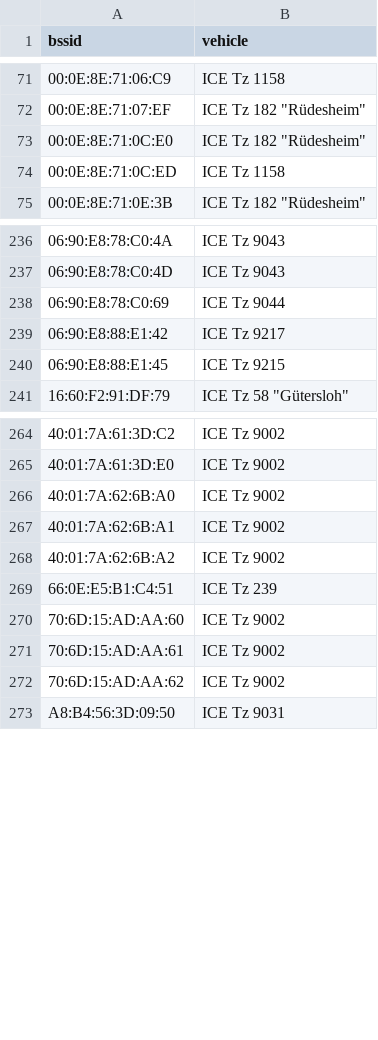
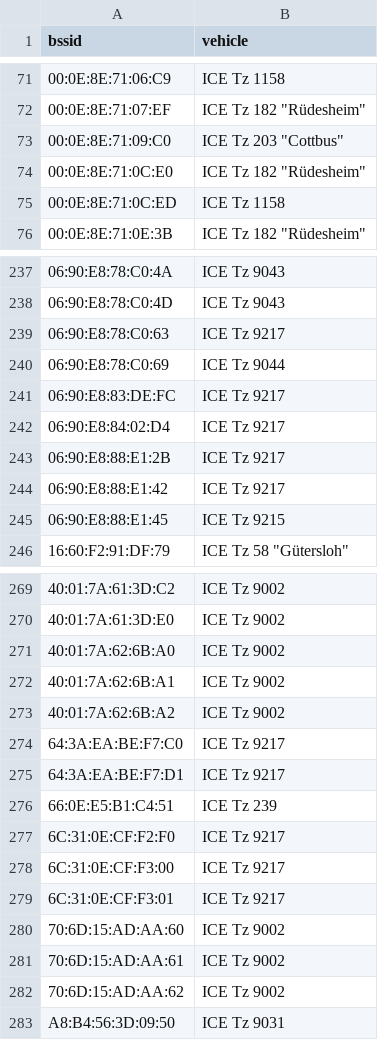
Before and after one commit to MrKrisKrisu/Public-transport-tracking-data, a CSV file: company_3_db-fernverkehr-ag.csv, drawn as a sheet; only a part is shown, gaps mark what is left out.

```diff
--- a/company_3_db-fernverkehr-ag.csv
+++ b/company_3_db-fernverkehr-ag.csv
@@ -72,2 +72,3 @@ bssid,vehicle
 00:0E:8E:71:07:EF,"ICE Tz 182 ""Rüdesheim"""
+00:0E:8E:71:09:C0,"ICE Tz 203 ""Cottbus"""
 00:0E:8E:71:0C:E0,"ICE Tz 182 ""Rüdesheim"""
@@ -237,3 +238,7 @@ bssid,vehicle
 06:90:E8:78:C0:4D,"ICE Tz 9043"
+06:90:E8:78:C0:63,"ICE Tz 9217"
 06:90:E8:78:C0:69,"ICE Tz 9044"
+06:90:E8:83:DE:FC,"ICE Tz 9217"
+06:90:E8:84:02:D4,"ICE Tz 9217"
+06:90:E8:88:E1:2B,"ICE Tz 9217"
 06:90:E8:88:E1:42,"ICE Tz 9217"
@@ -268,3 +273,8 @@ bssid,vehicle
 40:01:7A:62:6B:A2,"ICE Tz 9002"
+64:3A:EA:BE:F7:C0,"ICE Tz 9217"
+64:3A:EA:BE:F7:D1,"ICE Tz 9217"
 66:0E:E5:B1:C4:51,"ICE Tz 239"
+6C:31:0E:CF:F2:F0,"ICE Tz 9217"
+6C:31:0E:CF:F3:00,"ICE Tz 9217"
+6C:31:0E:CF:F3:01,"ICE Tz 9217"
 70:6D:15:AD:AA:60,"ICE Tz 9002"
```
Also changed, not shown: companies.csv, company_1_-stra-hannoversche-verkehrsbetriebe-ag.csv, 3 other files.
